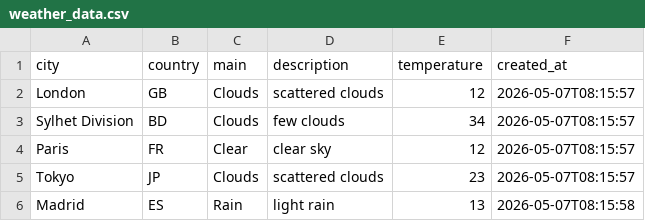
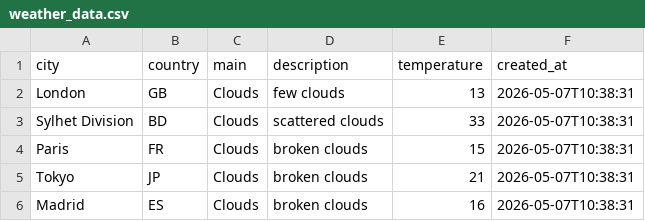
Before and after one commit to amzzz930/amin_repository, a CSV file: weather_data.csv, drawn as a sheet.

```diff
--- a/weather_data.csv
+++ b/weather_data.csv
@@ -1,6 +1,6 @@
 city,country,main,description,temperature,created_at
-London,GB,Clouds,scattered clouds,12,2026-05-07T08:15:57
-Sylhet Division,BD,Clouds,few clouds,34,2026-05-07T08:15:57
-Paris,FR,Clear,clear sky,12,2026-05-07T08:15:57
-Tokyo,JP,Clouds,scattered clouds,23,2026-05-07T08:15:57
-Madrid,ES,Rain,light rain,13,2026-05-07T08:15:58
+London,GB,Clouds,few clouds,13,2026-05-07T10:38:31
+Sylhet Division,BD,Clouds,scattered clouds,33,2026-05-07T10:38:31
+Paris,FR,Clouds,broken clouds,15,2026-05-07T10:38:31
+Tokyo,JP,Clouds,broken clouds,21,2026-05-07T10:38:31
+Madrid,ES,Clouds,broken clouds,16,2026-05-07T10:38:31
```
